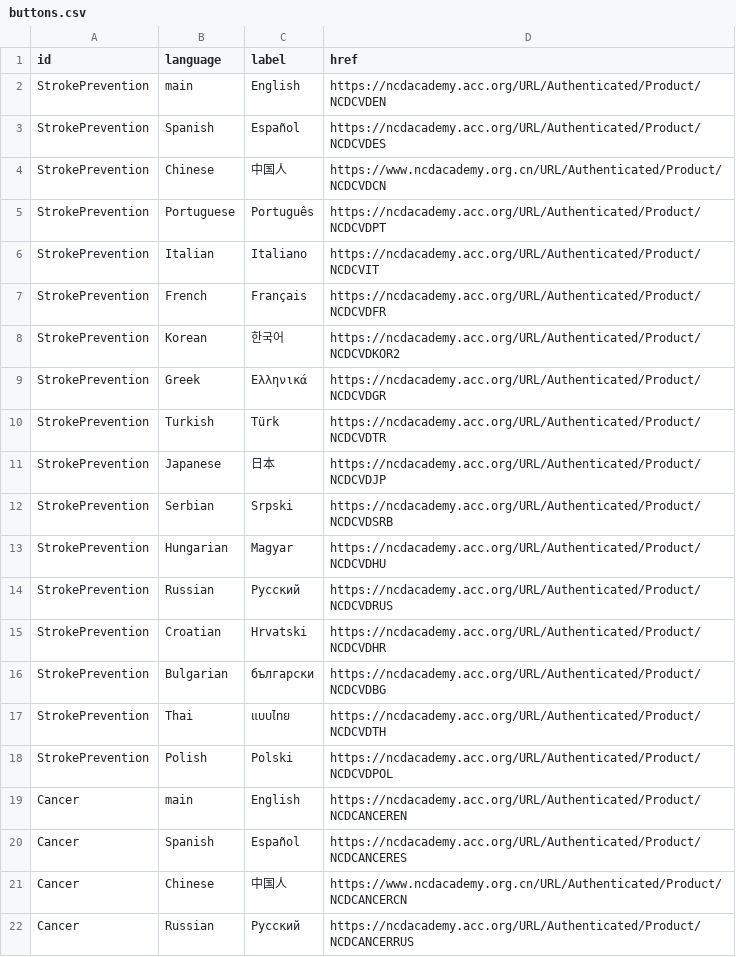
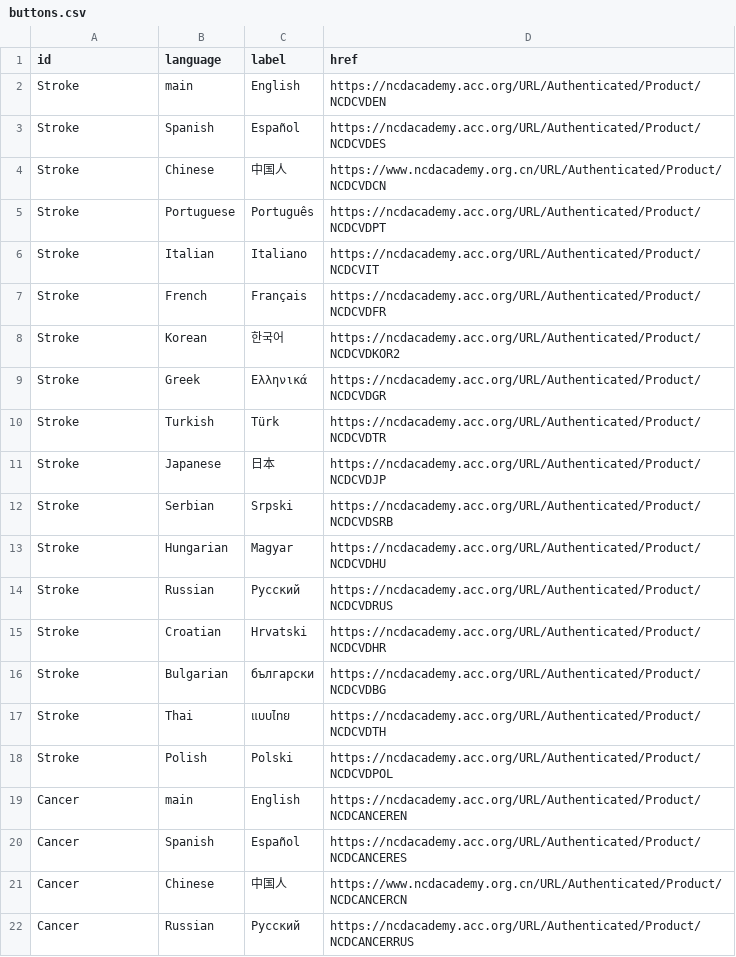
Before and after one commit to ACC-Style/PrototypingACCorg, a CSV file: _data/Blocks/NCD/buttons.csv, drawn as a sheet; only a part is shown.

Commit message:
Update to all the data and pages

```diff
--- a/_data/Blocks/NCD/buttons.csv
+++ b/_data/Blocks/NCD/buttons.csv
@@ -1,19 +1,19 @@
 id,language,label,href
-StrokePrevention,main,"English","https://ncdacademy.acc.org/URL/Authenticated/Product/NCDCVDEN"
-StrokePrevention,Spanish,"Español","https://ncdacademy.acc.org/URL/Authenticated/Product/NCDCVDES"
-StrokePrevention,Chinese,"中国人","https://www.ncdacademy.org.cn/URL/Authenticated/Product/NCDCVDCN"
-StrokePrevention,Portuguese,"Português","https://ncdacademy.acc.org/URL/Authenticated/Product/NCDCVDPT"
-StrokePrevention,Italian,"Italiano","https://ncdacademy.acc.org/URL/Authenticated/Product/NCDCVIT"
-StrokePrevention,French,"Français","https://ncdacademy.acc.org/URL/Authenticated/Product/NCDCVDFR"
-StrokePrevention,Korean,"한국어","https://ncdacademy.acc.org/URL/Authenticated/Product/NCDCVDKOR2"
-StrokePrevention,Greek,"Ελληνικά","https://ncdacademy.acc.org/URL/Authenticated/Product/NCDCVDGR"
-StrokePrevention,Turkish,"Türk","https://ncdacademy.acc.org/URL/Authenticated/Product/NCDCVDTR"
-StrokePrevention,Japanese,"日本","https://ncdacademy.acc.org/URL/Authenticated/Product/NCDCVDJP"
-StrokePrevention,Serbian,"Srpski","https://ncdacademy.acc.org/URL/Authenticated/Product/NCDCVDSRB"
-StrokePrevention,Hungarian,"Magyar","https://ncdacademy.acc.org/URL/Authenticated/Product/NCDCVDHU"
-StrokePrevention,Russian,"Русский","https://ncdacademy.acc.org/URL/Authenticated/Product/NCDCVDRUS"
-StrokePrevention,Croatian,"Hrvatski","https://ncdacademy.acc.org/URL/Authenticated/Product/NCDCVDHR"
-StrokePrevention,Bulgarian,"български","https://ncdacademy.acc.org/URL/Authenticated/Product/NCDCVDBG"
-StrokePrevention,Thai,"แบบไทย","https://ncdacademy.acc.org/URL/Authenticated/Product/NCDCVDTH"
-StrokePrevention,Polish,"Polski","https://ncdacademy.acc.org/URL/Authenticated/Product/NCDCVDPOL"
+Stroke,main,"English","https://ncdacademy.acc.org/URL/Authenticated/Product/NCDCVDEN"
+Stroke,Spanish,"Español","https://ncdacademy.acc.org/URL/Authenticated/Product/NCDCVDES"
+Stroke,Chinese,"中国人","https://www.ncdacademy.org.cn/URL/Authenticated/Product/NCDCVDCN"
+Stroke,Portuguese,"Português","https://ncdacademy.acc.org/URL/Authenticated/Product/NCDCVDPT"
+Stroke,Italian,"Italiano","https://ncdacademy.acc.org/URL/Authenticated/Product/NCDCVIT"
+Stroke,French,"Français","https://ncdacademy.acc.org/URL/Authenticated/Product/NCDCVDFR"
+Stroke,Korean,"한국어","https://ncdacademy.acc.org/URL/Authenticated/Product/NCDCVDKOR2"
+Stroke,Greek,"Ελληνικά","https://ncdacademy.acc.org/URL/Authenticated/Product/NCDCVDGR"
+Stroke,Turkish,"Türk","https://ncdacademy.acc.org/URL/Authenticated/Product/NCDCVDTR"
+Stroke,Japanese,"日本","https://ncdacademy.acc.org/URL/Authenticated/Product/NCDCVDJP"
+Stroke,Serbian,"Srpski","https://ncdacademy.acc.org/URL/Authenticated/Product/NCDCVDSRB"
+Stroke,Hungarian,"Magyar","https://ncdacademy.acc.org/URL/Authenticated/Product/NCDCVDHU"
+Stroke,Russian,"Русский","https://ncdacademy.acc.org/URL/Authenticated/Product/NCDCVDRUS"
+Stroke,Croatian,"Hrvatski","https://ncdacademy.acc.org/URL/Authenticated/Product/NCDCVDHR"
+Stroke,Bulgarian,"български","https://ncdacademy.acc.org/URL/Authenticated/Product/NCDCVDBG"
+Stroke,Thai,"แบบไทย","https://ncdacademy.acc.org/URL/Authenticated/Product/NCDCVDTH"
+Stroke,Polish,"Polski","https://ncdacademy.acc.org/URL/Authenticated/Product/NCDCVDPOL"
 Cancer,main,"English","https://ncdacademy.acc.org/URL/Authenticated/Product/NCDCANCEREN"
```
Also changed, not shown: _data/Blocks/NCD/badges.csv, _data/Blocks/NCD/main_content.csv, 6 other files.
